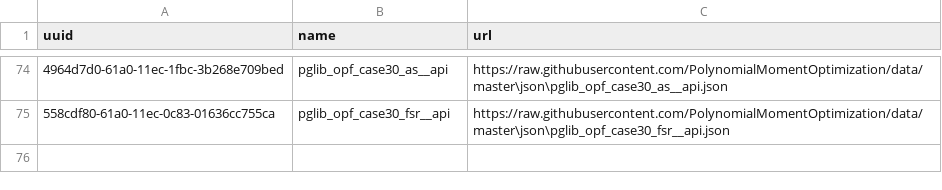
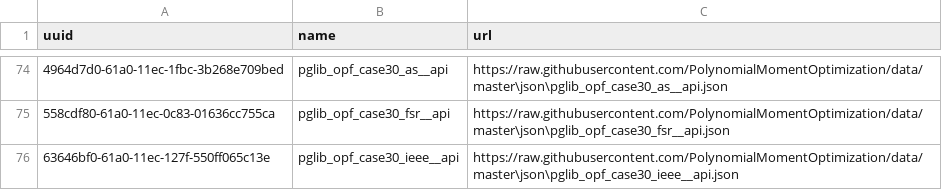
Before and after one commit to PolynomialMomentOptimization/data, a CSV file: registries/index-pmo.csv, drawn as a sheet; only a part is shown, gaps mark what is left out; the diff names each change by its address in the sheet, - before the commit and + after, or states it on an @@ line.

Commit message:
add to index pglib_opf_case30_ieee__api.json

```diff
--- a/registries/index-pmo.csv
+++ b/registries/index-pmo.csv
+row 76: 63646bf0-61a0-11ec-127f-550ff065c13e | pglib_opf_case30_ieee__api | https://raw.githubusercontent.com/PolynomialMomentOptimization/data/master\json\pglib_opf_case30_ieee__api.json
```
